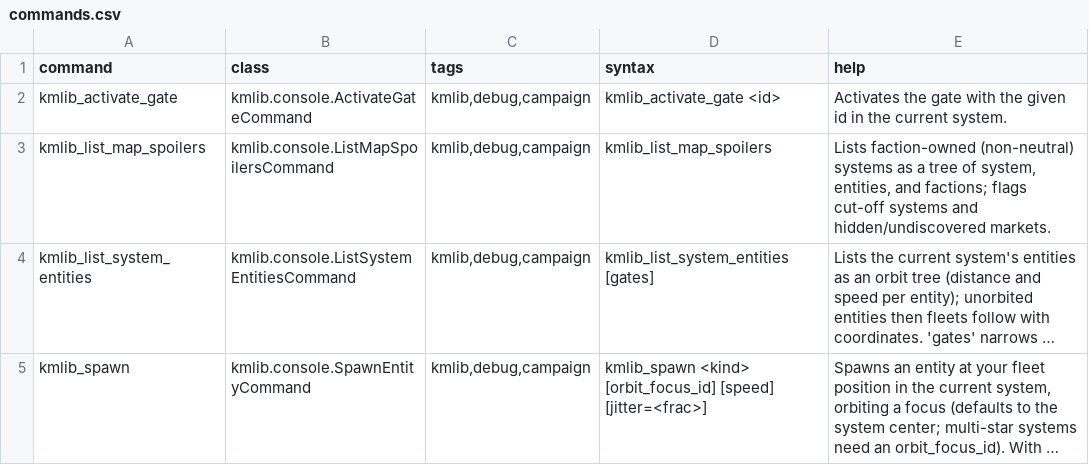
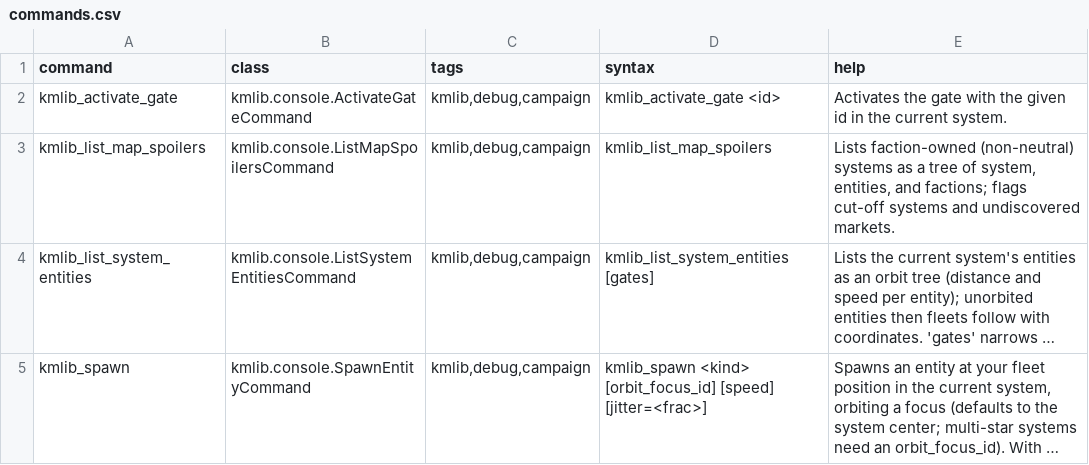
Before and after one commit to Klark-Morrigan/Starsector-Mod-KMLib, a CSV file: data/console/commands.csv, drawn as a sheet; long unchanged cells end in …; the diff names each change by its address in the sheet, - before the commit and + after, or states it on an @@ line.

Commit message:
fix: remove isHidden from map spoilers filter

```diff
--- a/data/console/commands.csv
+++ b/data/console/commands.csv
-E3 (help): …systems and hidden/undiscovered markets.
+E3 (help): …systems and undiscovered markets.
```
Also changed, not shown: 2 other files.
